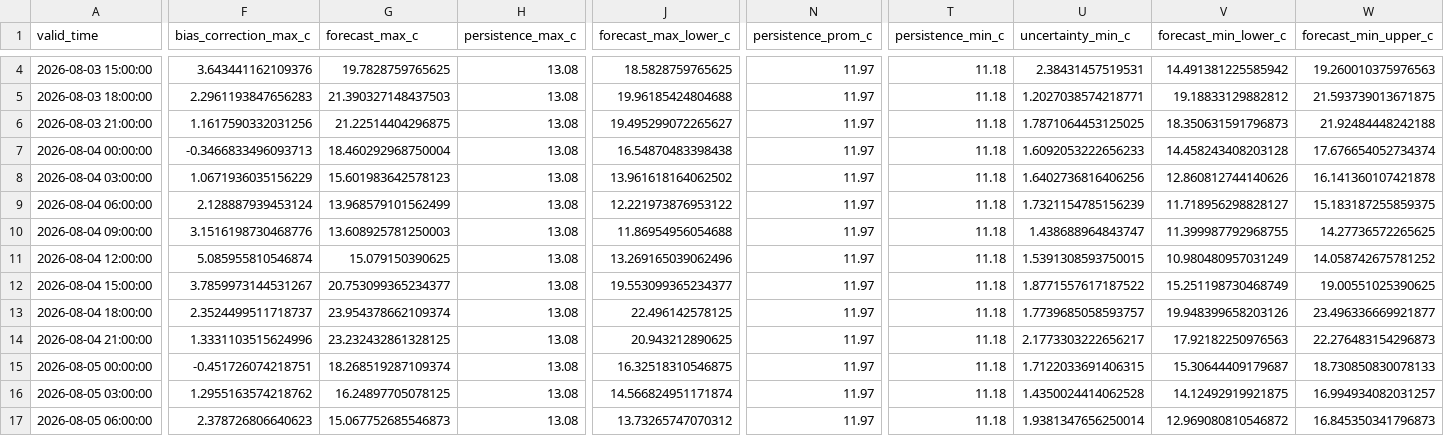
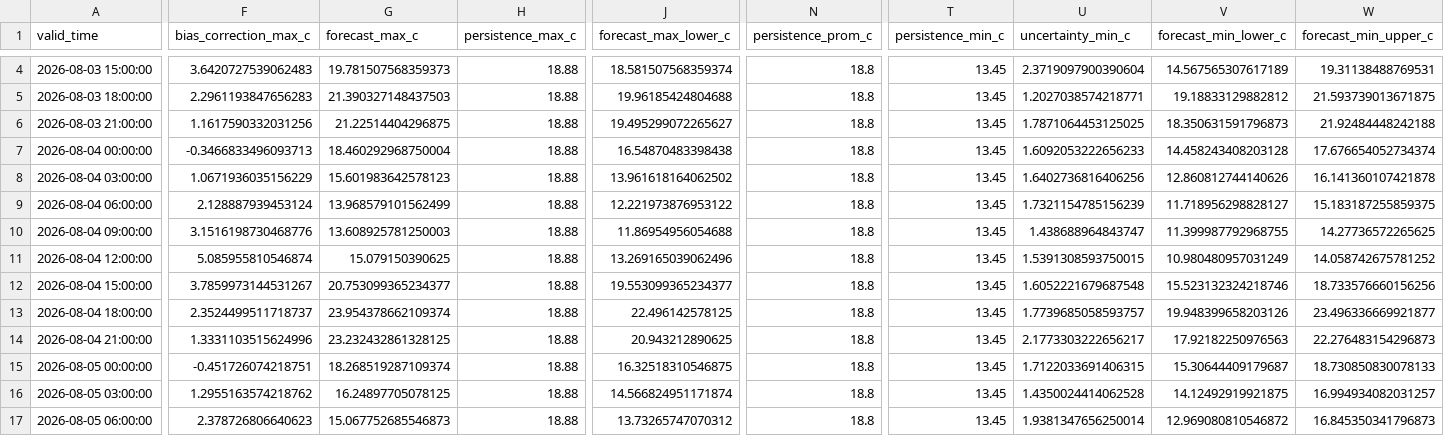
Before and after one commit to ccardenas93/weather_forecast, a CSV file: forecast_output.csv, drawn as a sheet; only a part is shown, gaps mark what is left out; the diff covers the shown part only; the diff names each change by its address in the sheet, - before the commit and + after, or states it on an @@ line.

```diff
--- a/forecast_output.csv
+++ b/forecast_output.csv
-F4 (bias_correction_max_c): 3.643441162109376
+F4 (bias_correction_max_c): 3.6420727539062483
-G4 (forecast_max_c): 19.7828759765625
+G4 (forecast_max_c): 19.781507568359373
-H4:H17 (persistence_max_c): 13.08
+H4:H17 (persistence_max_c): 18.88
-J4 (forecast_max_lower_c): 18.5828759765625
+J4 (forecast_max_lower_c): 18.581507568359374
-N4:N17 (persistence_prom_c): 11.97
+N4:N17 (persistence_prom_c): 18.8
-T4:T17 (persistence_min_c): 11.18
+T4:T17 (persistence_min_c): 13.45
-U4 (uncertainty_min_c): 2.38431457519531
+U4 (uncertainty_min_c): 2.3719097900390604
-V4 (forecast_min_lower_c): 14.491381225585942
+V4 (forecast_min_lower_c): 14.567565307617189
-W4 (forecast_min_upper_c): 19.260010375976563
+W4 (forecast_min_upper_c): 19.31138488769531
-U12 (uncertainty_min_c): 1.8771557617187522
+U12 (uncertainty_min_c): 1.6052221679687548
-V12 (forecast_min_lower_c): 15.251198730468749
+V12 (forecast_min_lower_c): 15.523132324218746
-W12 (forecast_min_upper_c): 19.00551025390625
+W12 (forecast_min_upper_c): 18.733576660156256
```
Also changed, not shown: 40 edited cells elsewhere in this file, forecast_metrics.csv, merged_data_export.csv, 5 other files.
